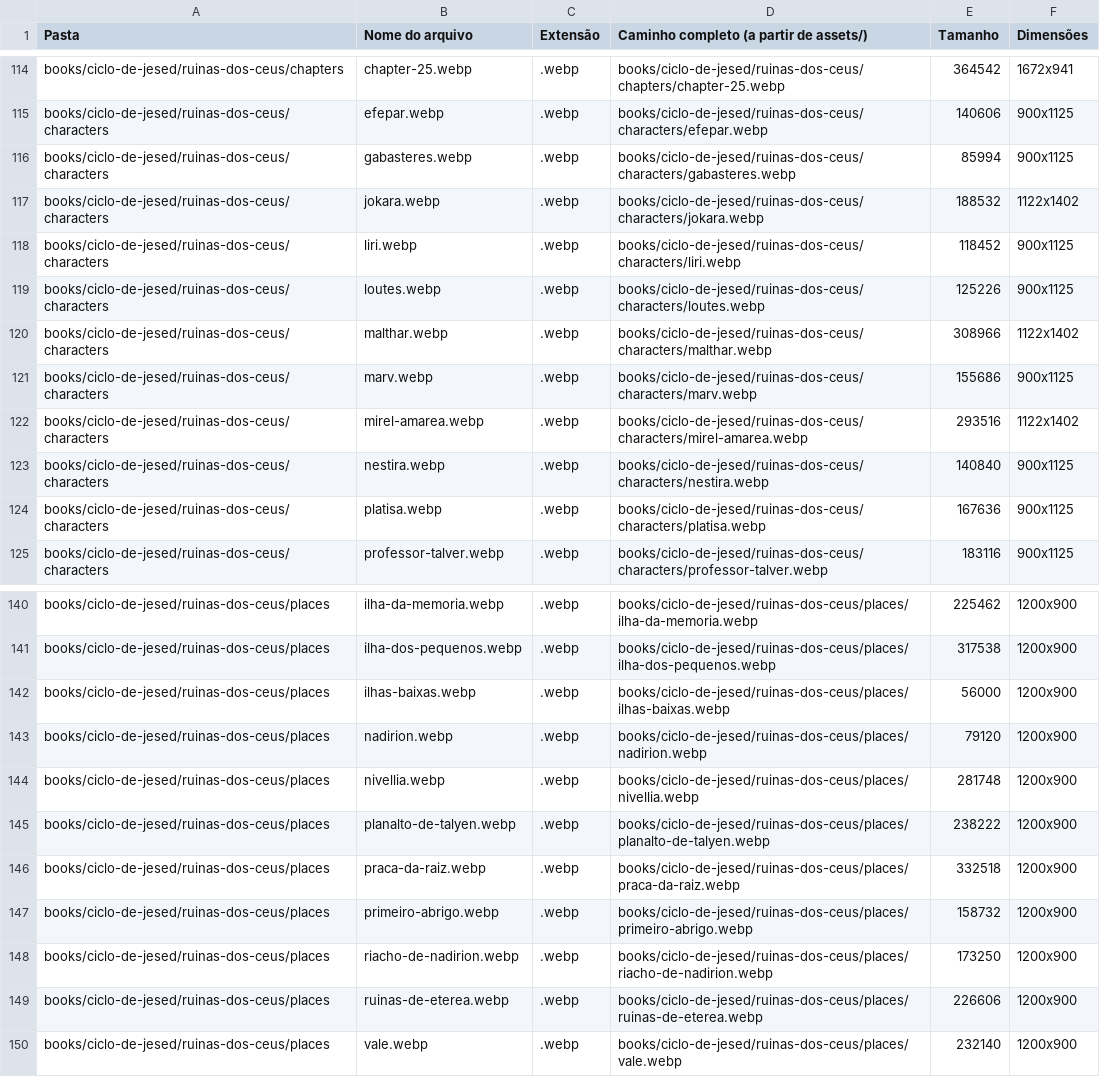
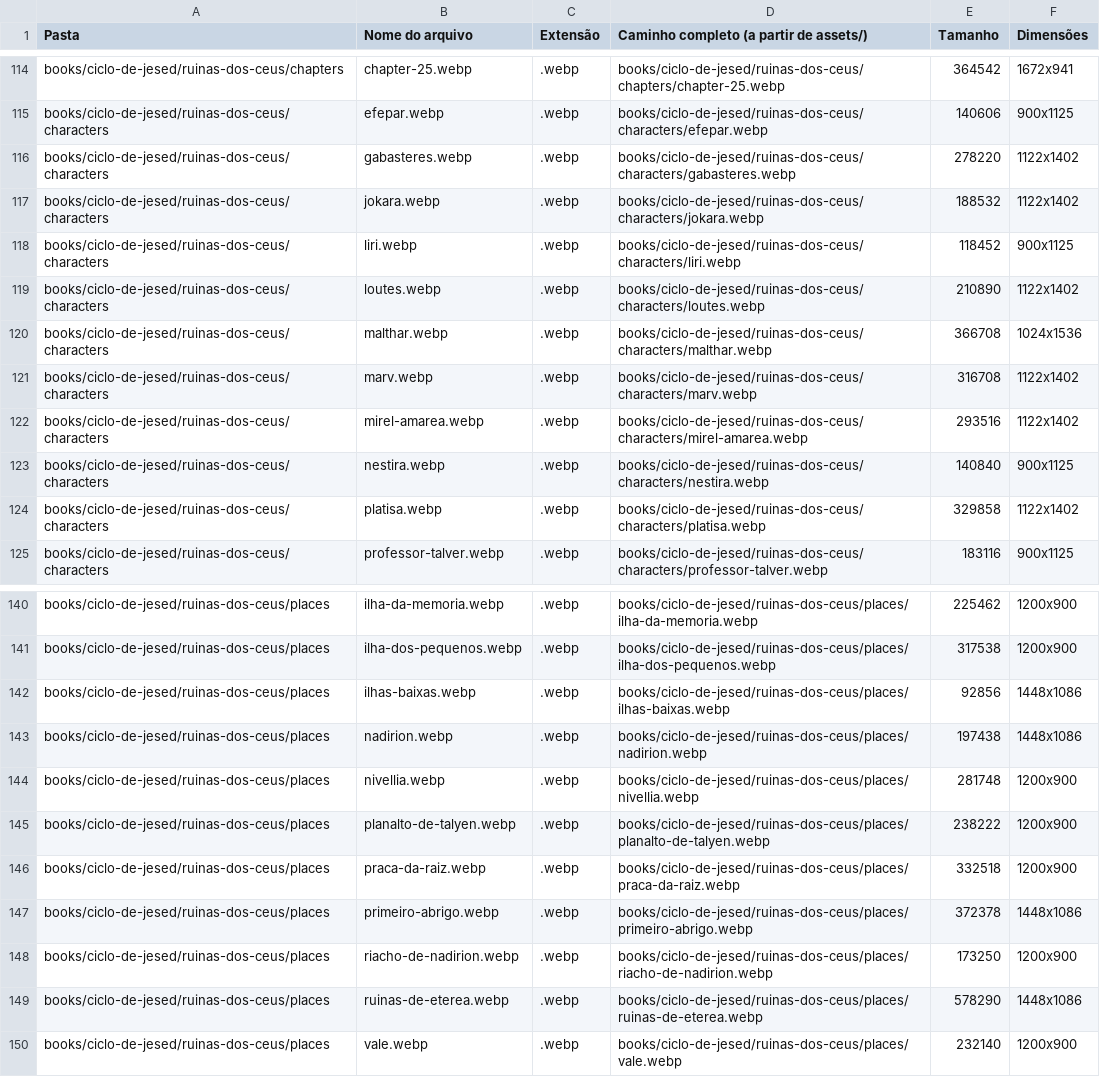
Before and after one commit to guyoshi/dimensoesinfinitassite, a CSV file: data/common/inventario-pasta-assets.csv, drawn as a sheet; only a part is shown, gaps mark what is left out.

```diff
--- a/data/common/inventario-pasta-assets.csv
+++ b/data/common/inventario-pasta-assets.csv
@@ -115,11 +115,11 @@ books/ciclo-de-jesed/ruinas-dos-ceus/chapters;chapter-25.webp;.webp;books/ciclo-
 books/ciclo-de-jesed/ruinas-dos-ceus/characters;efepar.webp;.webp;books/ciclo-de-jesed/ruinas-dos-ceus/characters/efepar.webp;140606;900x1125
-books/ciclo-de-jesed/ruinas-dos-ceus/characters;gabasteres.webp;.webp;books/ciclo-de-jesed/ruinas-dos-ceus/characters/gabasteres.webp;85994;900x1125
+books/ciclo-de-jesed/ruinas-dos-ceus/characters;gabasteres.webp;.webp;books/ciclo-de-jesed/ruinas-dos-ceus/characters/gabasteres.webp;278220;1122x1402
 books/ciclo-de-jesed/ruinas-dos-ceus/characters;jokara.webp;.webp;books/ciclo-de-jesed/ruinas-dos-ceus/characters/jokara.webp;188532;1122x1402
 books/ciclo-de-jesed/ruinas-dos-ceus/characters;liri.webp;.webp;books/ciclo-de-jesed/ruinas-dos-ceus/characters/liri.webp;118452;900x1125
-books/ciclo-de-jesed/ruinas-dos-ceus/characters;loutes.webp;.webp;books/ciclo-de-jesed/ruinas-dos-ceus/characters/loutes.webp;125226;900x1125
-books/ciclo-de-jesed/ruinas-dos-ceus/characters;malthar.webp;.webp;books/ciclo-de-jesed/ruinas-dos-ceus/characters/malthar.webp;308966;1122x1402
-books/ciclo-de-jesed/ruinas-dos-ceus/characters;marv.webp;.webp;books/ciclo-de-jesed/ruinas-dos-ceus/characters/marv.webp;155686;900x1125
+books/ciclo-de-jesed/ruinas-dos-ceus/characters;loutes.webp;.webp;books/ciclo-de-jesed/ruinas-dos-ceus/characters/loutes.webp;210890;1122x1402
+books/ciclo-de-jesed/ruinas-dos-ceus/characters;malthar.webp;.webp;books/ciclo-de-jesed/ruinas-dos-ceus/characters/malthar.webp;366708;1024x1536
+books/ciclo-de-jesed/ruinas-dos-ceus/characters;marv.webp;.webp;books/ciclo-de-jesed/ruinas-dos-ceus/characters/marv.webp;316708;1122x1402
 books/ciclo-de-jesed/ruinas-dos-ceus/characters;mirel-amarea.webp;.webp;books/ciclo-de-jesed/ruinas-dos-ceus/characters/mirel-amarea.webp;293516;1122x1402
 books/ciclo-de-jesed/ruinas-dos-ceus/characters;nestira.webp;.webp;books/ciclo-de-jesed/ruinas-dos-ceus/characters/nestira.webp;140840;900x1125
-books/ciclo-de-jesed/ruinas-dos-ceus/characters;platisa.webp;.webp;books/ciclo-de-jesed/ruinas-dos-ceus/characters/platisa.webp;167636;900x1125
+books/ciclo-de-jesed/ruinas-dos-ceus/characters;platisa.webp;.webp;books/ciclo-de-jesed/ruinas-dos-ceus/characters/platisa.webp;329858;1122x1402
 books/ciclo-de-jesed/ruinas-dos-ceus/characters;professor-talver.webp;.webp;books/ciclo-de-jesed/ruinas-dos-ceus/characters/professor-talver.webp;183116;900x1125
@@ -141,4 +141,4 @@ books/ciclo-de-jesed/ruinas-dos-ceus/places;ilha-da-memoria.webp;.webp;books/cic
 books/ciclo-de-jesed/ruinas-dos-ceus/places;ilha-dos-pequenos.webp;.webp;books/ciclo-de-jesed/ruinas-dos-ceus/places/ilha-dos-pequenos.webp;317538;1200x900
-books/ciclo-de-jesed/ruinas-dos-ceus/places;ilhas-baixas.webp;.webp;books/ciclo-de-jesed/ruinas-dos-ceus/places/ilhas-baixas.webp;56000;1200x900
-books/ciclo-de-jesed/ruinas-dos-ceus/places;nadirion.webp;.webp;books/ciclo-de-jesed/ruinas-dos-ceus/places/nadirion.webp;79120;1200x900
+books/ciclo-de-jesed/ruinas-dos-ceus/places;ilhas-baixas.webp;.webp;books/ciclo-de-jesed/ruinas-dos-ceus/places/ilhas-baixas.webp;92856;1448x1086
+books/ciclo-de-jesed/ruinas-dos-ceus/places;nadirion.webp;.webp;books/ciclo-de-jesed/ruinas-dos-ceus/places/nadirion.webp;197438;1448x1086
 books/ciclo-de-jesed/ruinas-dos-ceus/places;nivellia.webp;.webp;books/ciclo-de-jesed/ruinas-dos-ceus/places/nivellia.webp;281748;1200x900
@@ -146,5 +146,5 @@ books/ciclo-de-jesed/ruinas-dos-ceus/places;planalto-de-talyen.webp;.webp;books/
 books/ciclo-de-jesed/ruinas-dos-ceus/places;praca-da-raiz.webp;.webp;books/ciclo-de-jesed/ruinas-dos-ceus/places/praca-da-raiz.webp;332518;1200x900
-books/ciclo-de-jesed/ruinas-dos-ceus/places;primeiro-abrigo.webp;.webp;books/ciclo-de-jesed/ruinas-dos-ceus/places/primeiro-abrigo.webp;158732;1200x900
+books/ciclo-de-jesed/ruinas-dos-ceus/places;primeiro-abrigo.webp;.webp;books/ciclo-de-jesed/ruinas-dos-ceus/places/primeiro-abrigo.webp;372378;1448x1086
 books/ciclo-de-jesed/ruinas-dos-ceus/places;riacho-de-nadirion.webp;.webp;books/ciclo-de-jesed/ruinas-dos-ceus/places/riacho-de-nadirion.webp;173250;1200x900
-books/ciclo-de-jesed/ruinas-dos-ceus/places;ruinas-de-eterea.webp;.webp;books/ciclo-de-jesed/ruinas-dos-ceus/places/ruinas-de-eterea.webp;226606;1200x900
+books/ciclo-de-jesed/ruinas-dos-ceus/places;ruinas-de-eterea.webp;.webp;books/ciclo-de-jesed/ruinas-dos-ceus/places/ruinas-de-eterea.webp;578290;1448x1086
 books/ciclo-de-jesed/ruinas-dos-ceus/places;vale.webp;.webp;books/ciclo-de-jesed/ruinas-dos-ceus/places/vale.webp;232140;1200x900
```
Also changed, not shown: 11 other files.
